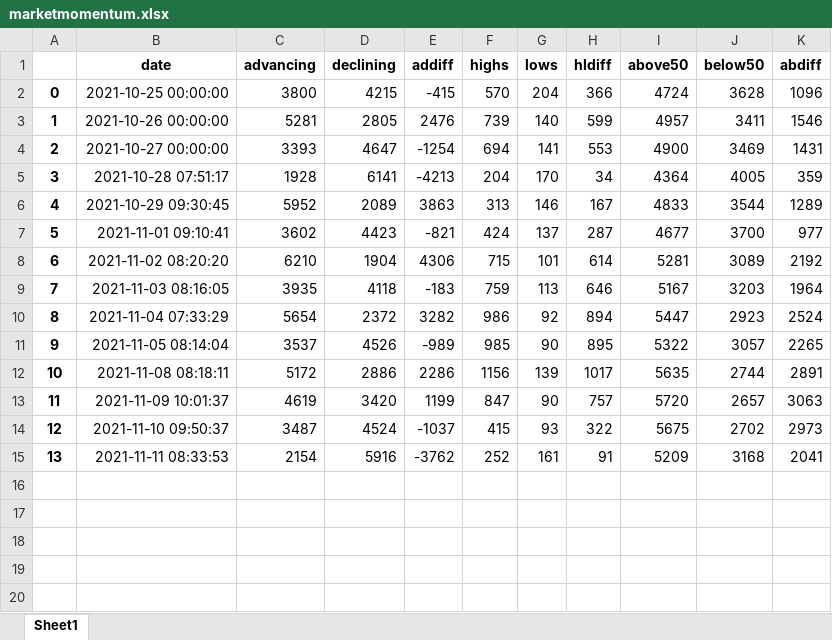
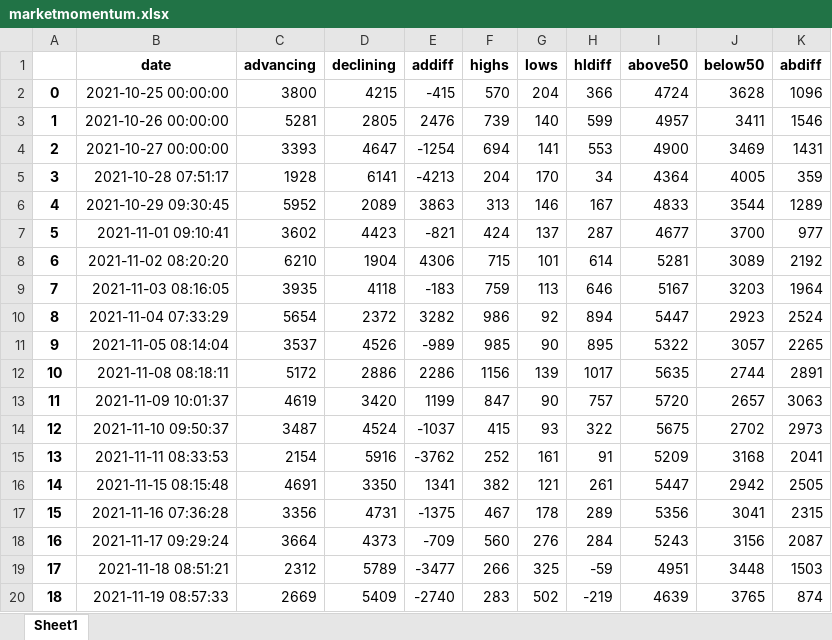
Before and after one commit to ofinke/stocksandloss, an Excel workbook: marketmomentum.xlsx, sheet Sheet1, drawn as a sheet; values as stored, in another font and other column widths than the file's, no borders; the diff names each change by its address in the sheet, - before the commit and + after, or states it on an @@ line.

```diff
--- a/marketmomentum.xlsx (sheet Sheet1)
+++ b/marketmomentum.xlsx (sheet Sheet1)
+row 16: 14 | 2021-11-15 08:15:48 | 4691 | 3350 | 1341 | 382 | 121 | 261 | 5447 | 2942 | 2505
+row 17: 15 | 2021-11-16 07:36:28 | 3356 | 4731 | -1375 | 467 | 178 | 289 | 5356 | 3041 | 2315
+row 18: 16 | 2021-11-17 09:29:24 | 3664 | 4373 | -709 | 560 | 276 | 284 | 5243 | 3156 | 2087
+row 19: 17 | 2021-11-18 08:51:21 | 2312 | 5789 | -3477 | 266 | 325 | -59 | 4951 | 3448 | 1503
+row 20: 18 | 2021-11-19 08:57:33 | 2669 | 5409 | -2740 | 283 | 502 | -219 | 4639 | 3765 | 874
```
Also changed, not shown: 10 other files.
